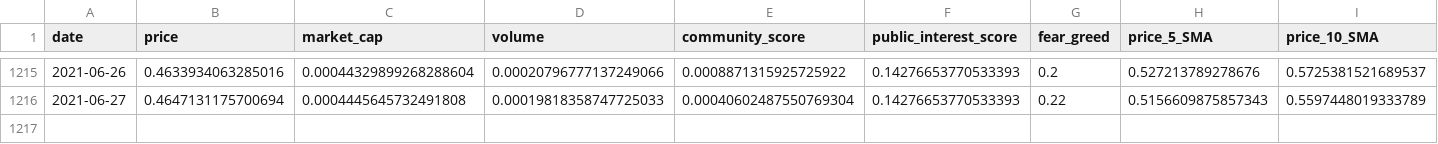
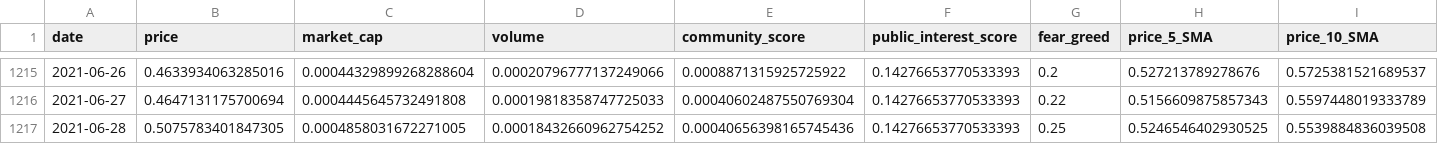
Before and after one commit to ChaosIsHarmony/Investment, a CSV file: datasets/clean/bitcoin_historical_data_clean.csv, drawn as a sheet; only a part is shown, gaps mark what is left out; rows hold the shown columns only; the diff names each change by its address in the sheet, - before the commit and + after, or states it on an @@ line.

```diff
--- a/datasets/clean/bitcoin_historical_data_clean.csv
+++ b/datasets/clean/bitcoin_historical_data_clean.csv
+row 1217: 2021-06-28 | 0.5075783401847305 | 0.0004858031672271005 | 0.00018432660962754252 | 0.00040656398165745436 | 0.14276653770533393 | 0.25 | 0.5246546402930525 | 0.5539884836039508
```
Also changed, not shown: datasets/clean/aave_historical_data_clean.csv, datasets/clean/chainlink_historical_data_clean.csv, 29 other files.
